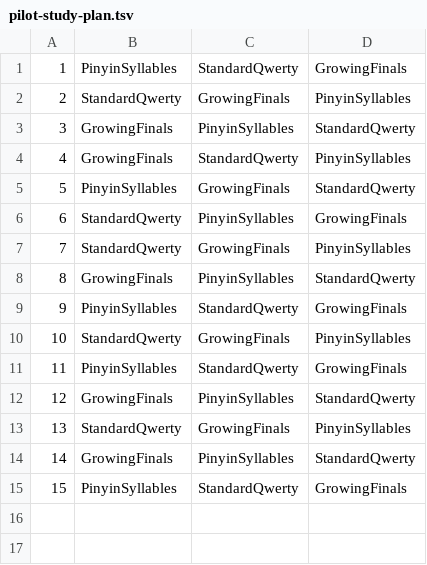
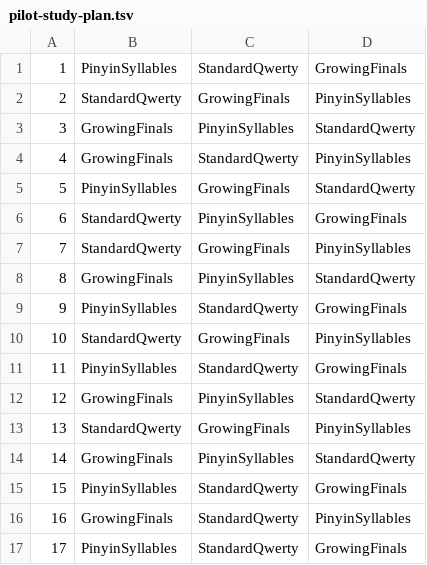
Before and after one commit to rednoah/android-wear-pinyin, a TSV file: prompter/pilot-study-plan.tsv, drawn as a sheet.

```diff
--- a/prompter/pilot-study-plan.tsv
+++ b/prompter/pilot-study-plan.tsv
@@ -15 +15,3 @@
 15	PinyinSyllables	StandardQwerty	GrowingFinals
+16	GrowingFinals	StandardQwerty	PinyinSyllables
+17	PinyinSyllables	StandardQwerty	GrowingFinals
```
Also changed, not shown: 2 other files.
